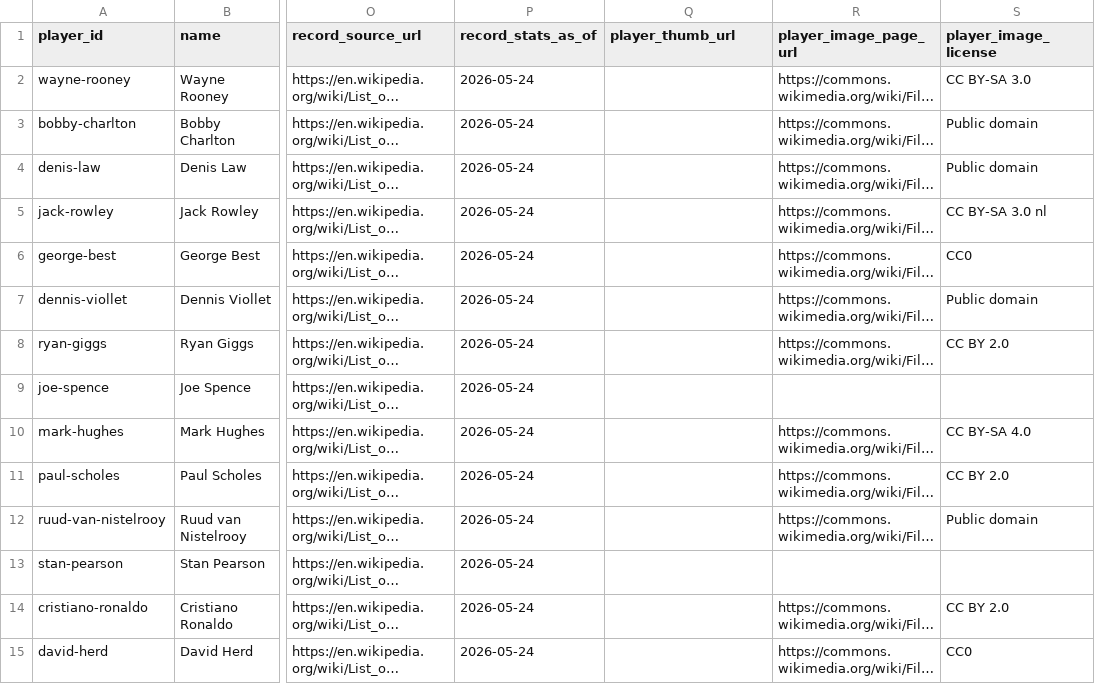
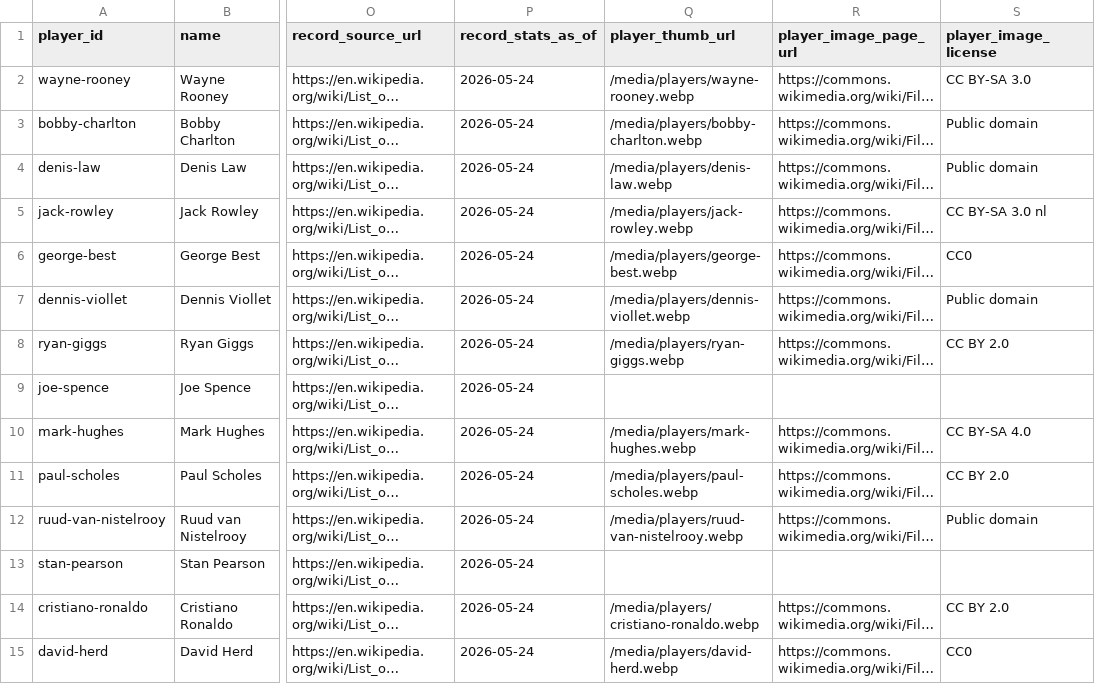
Before and after one commit to cbrown564-alt/unitedstats, a CSV file: public/dataset/players.csv, drawn as a sheet; only a part is shown, gaps mark what is left out; long unchanged cells end in …; the diff covers the shown part only; the diff names each change by its address in the sheet, - before the commit and + after, or states it on an @@ line.

```diff
--- a/public/dataset/players.csv
+++ b/public/dataset/players.csv
-Q2 (player_thumb_url): (empty)
+Q2 (player_thumb_url): /media/players/wayne-rooney.webp
-Q3 (player_thumb_url): (empty)
+Q3 (player_thumb_url): /media/players/bobby-charlton.webp
-Q4 (player_thumb_url): (empty)
+Q4 (player_thumb_url): /media/players/denis-law.webp
-Q5 (player_thumb_url): (empty)
+Q5 (player_thumb_url): /media/players/jack-rowley.webp
-Q6 (player_thumb_url): (empty)
+Q6 (player_thumb_url): /media/players/george-best.webp
-Q7 (player_thumb_url): (empty)
+Q7 (player_thumb_url): /media/players/dennis-viollet.webp
-Q8 (player_thumb_url): (empty)
+Q8 (player_thumb_url): /media/players/ryan-giggs.webp
-Q10 (player_thumb_url): (empty)
+Q10 (player_thumb_url): /media/players/mark-hughes.webp
-Q11 (player_thumb_url): (empty)
+Q11 (player_thumb_url): /media/players/paul-scholes.webp
-Q12 (player_thumb_url): (empty)
+Q12 (player_thumb_url): /media/players/ruud-van-nistelrooy.webp
-Q14 (player_thumb_url): (empty)
+Q14 (player_thumb_url): /media/players/cristiano-ronaldo.webp
-Q15 (player_thumb_url): (empty)
+Q15 (player_thumb_url): /media/players/david-herd.webp
```
Also changed, not shown: 125 edited cells elsewhere in this file, public/dataset/player_media.csv, 24 other files.
